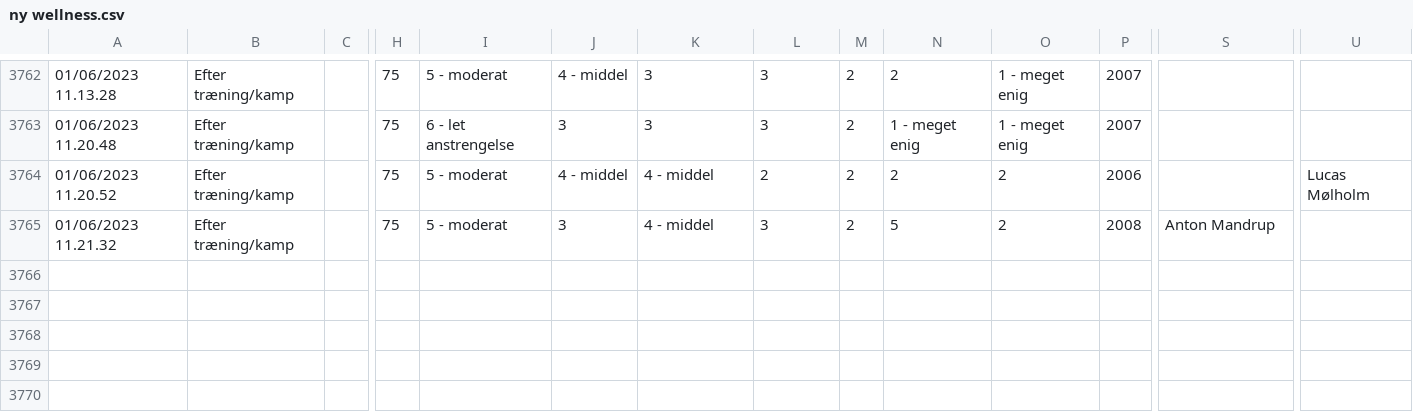
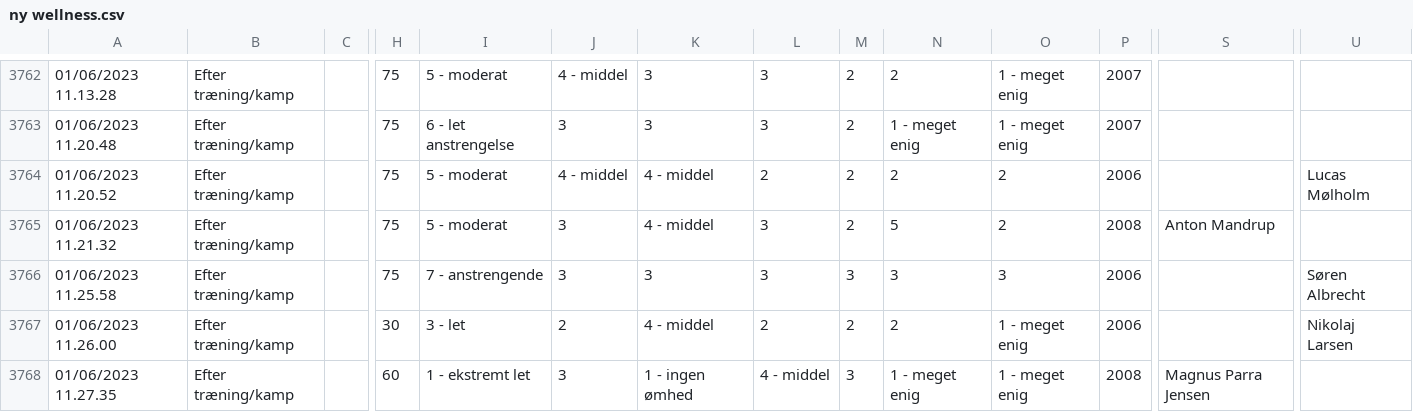
Before and after one commit to Seamus1992/AC-Horsens, a CSV file: ny wellness.csv, drawn as a sheet; only a part is shown, gaps mark what is left out; rows hold the shown columns only; the diff names each change by its address in the sheet, - before the commit and + after, or states it on an @@ line.

Commit message:
Update ny wellness.csv

```diff
--- a/ny wellness.csv
+++ b/ny wellness.csv
+row 3766: 01/06/2023 11.25.58 | Efter træning/kamp |  | 75 | 7 - anstrengende | 3 | 3 | 3 | 3 | 3 | 3 | 2006 |  | Søren Albrecht
+row 3767: 01/06/2023 11.26.00 | Efter træning/kamp |  | 30 | 3 - let | 2 | 4 - middel | 2 | 2 | 2 | 1 - meget enig | 2006 |  | Nikolaj Larsen
+row 3768: 01/06/2023 11.27.35 | Efter træning/kamp |  | 60 | 1 - ekstremt let | 3 | 1 - ingen ømhed | 4 - middel | 3 | 1 - meget enig | 1 - meget enig | 2008 | Magnus Parra Jensen
```
